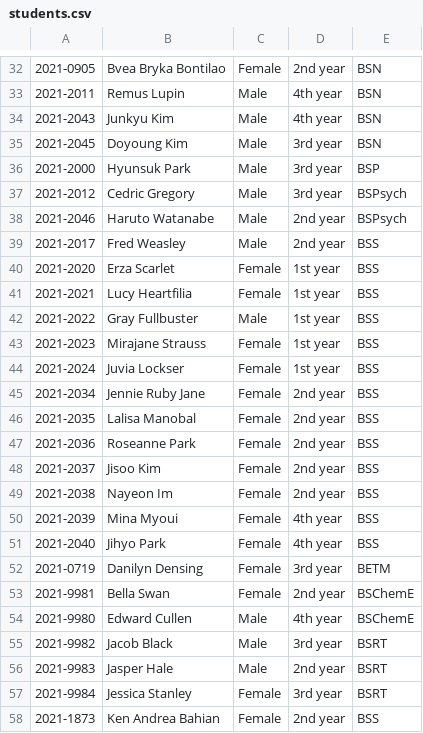
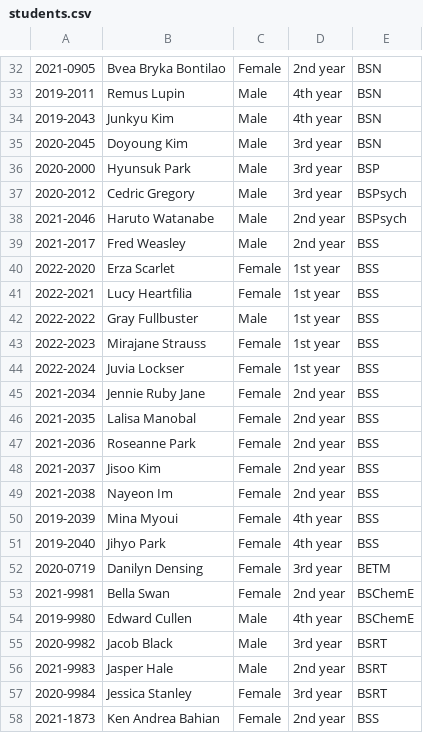
Before and after one commit to KENANDREABAHIAN/CCC151-version1-and-version-2, a CSV file: students.csv, drawn as a sheet; only a part is shown, gaps mark what is left out; the diff covers the shown part only.

```diff
--- a/students.csv
+++ b/students.csv
@@ -32,14 +32,14 @@
 2021-0905,Bvea Bryka Bontilao,Female,2nd year,BSN
-2021-2011,Remus Lupin,Male,4th year,BSN
-2021-2043,Junkyu Kim,Male,4th year,BSN
-2021-2045,Doyoung Kim,Male,3rd year,BSN
-2021-2000,Hyunsuk Park,Male,3rd year,BSP
-2021-2012,Cedric Gregory,Male,3rd year,BSPsych
+2019-2011,Remus Lupin,Male,4th year,BSN
+2019-2043,Junkyu Kim,Male,4th year,BSN
+2020-2045,Doyoung Kim,Male,3rd year,BSN
+2020-2000,Hyunsuk Park,Male,3rd year,BSP
+2020-2012,Cedric Gregory,Male,3rd year,BSPsych
 2021-2046,Haruto Watanabe,Male,2nd year,BSPsych
 2021-2017,Fred Weasley,Male,2nd year,BSS
-2021-2020,Erza Scarlet,Female,1st year,BSS
-2021-2021,Lucy Heartfilia,Female,1st year,BSS
-2021-2022,Gray Fullbuster,Male,1st year,BSS
-2021-2023,Mirajane Strauss,Female,1st year,BSS
-2021-2024,Juvia Lockser,Female,1st year,BSS
+2022-2020,Erza Scarlet,Female,1st year,BSS
+2022-2021,Lucy Heartfilia,Female,1st year,BSS
+2022-2022,Gray Fullbuster,Male,1st year,BSS
+2022-2023,Mirajane Strauss,Female,1st year,BSS
+2022-2024,Juvia Lockser,Female,1st year,BSS
 2021-2034,Jennie Ruby Jane,Female,2nd year,BSS
@@ -49,10 +49,10 @@
 2021-2038,Nayeon Im,Female,2nd year,BSS
-2021-2039,Mina Myoui,Female,4th year,BSS
-2021-2040,Jihyo Park,Female,4th year,BSS
-2021-0719,Danilyn Densing,Female,3rd year,BETM
+2019-2039,Mina Myoui,Female,4th year,BSS
+2019-2040,Jihyo Park,Female,4th year,BSS
+2020-0719,Danilyn Densing,Female,3rd year,BETM
 2021-9981,Bella Swan,Female,2nd year,BSChemE
-2021-9980,Edward Cullen,Male,4th year,BSChemE
-2021-9982,Jacob Black,Male,3rd year,BSRT
+2019-9980,Edward Cullen,Male,4th year,BSChemE
+2020-9982,Jacob Black,Male,3rd year,BSRT
 2021-9983,Jasper Hale,Male,2nd year,BSRT
-2021-9984,Jessica Stanley,Female,3rd year,BSRT
+2020-9984,Jessica Stanley,Female,3rd year,BSRT
 2021-1873,Ken Andrea Bahian,Female,2nd year,BSS
```
Also changed, not shown: 21 edited cells elsewhere in this file, courses.csv, 1 other file.
